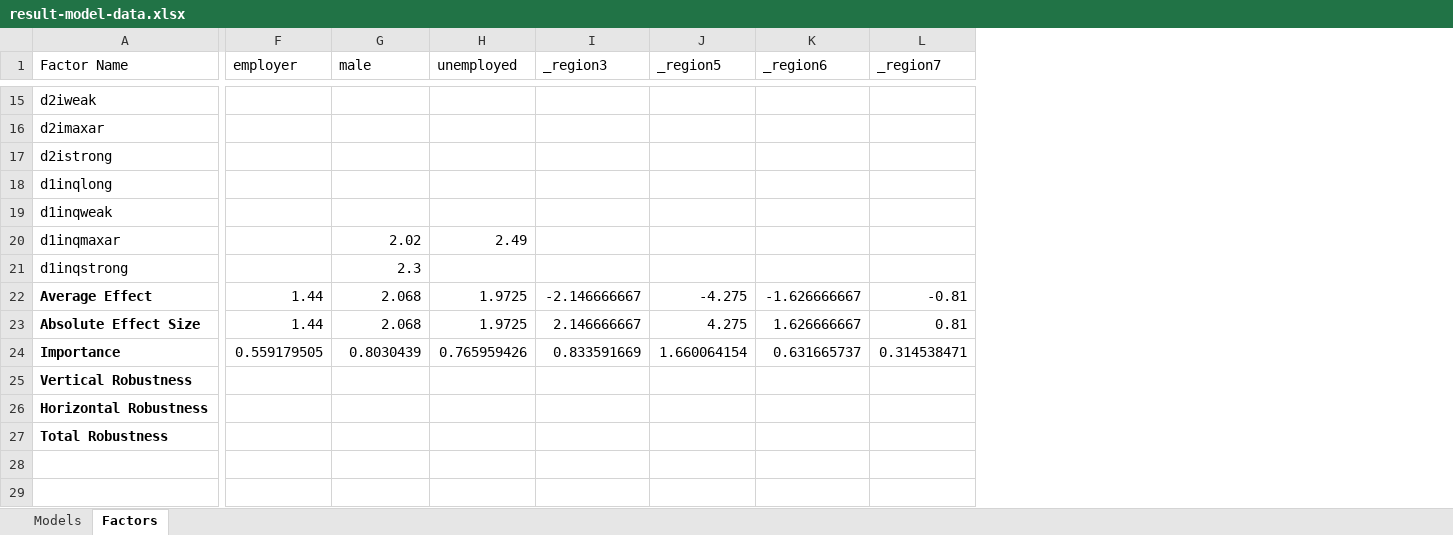
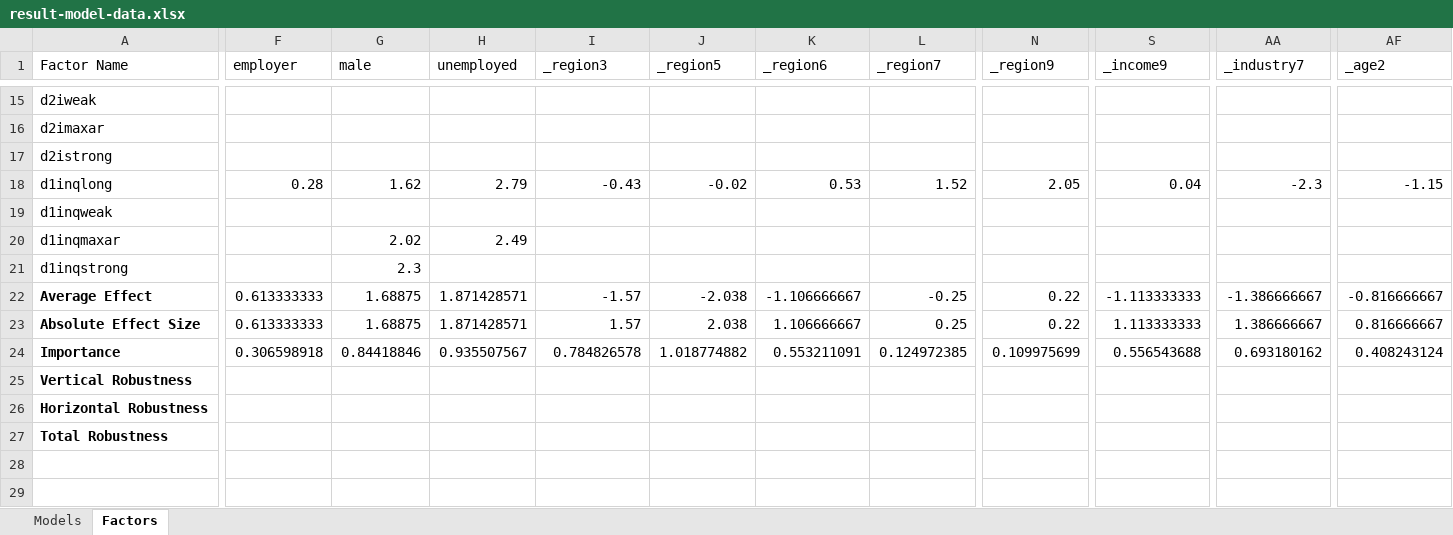
Before and after one commit to Vandivier/data-science-practice, an Excel workbook: stata/udacity-exploratory-analysis/result-model-data.xlsx, sheet Factors, drawn as a sheet; only a part is shown, gaps mark what is left out; values as stored, in another font and other column widths than the file's, no borders; removed rows and columns are numbered as before the commit, all else as after; rows hold the shown columns only; the diff covers the shown part only; the diff names each change by its address in the sheet, - before the commit and + after, or states it on an @@ line.

Commit message:
factor ledger wip

```diff
--- a/stata/udacity-exploratory-analysis/result-model-data.xlsx (sheet Factors)
+++ b/stata/udacity-exploratory-analysis/result-model-data.xlsx (sheet Factors)
+column N (_region9), rows 22-23: 0.22 | 0.22
+column S (_income9), rows 22-23: -1.113333333 | 1.113333333
+column AA (_industry7), rows 22-23: -1.386666667 | 1.386666667
+column AF (_age2), rows 22-23: -0.816666667 | 0.816666667
-row 18: d1inqlong
+row 18: d1inqlong | 0.28 | 1.62 | 2.79 | -0.43 | -0.02 | 0.53 | 1.52 | 2.05 | 0.04 | -2.3 | -1.15
-F22:F23 (employer): 1.44
+F22:F23 (employer): 0.613333333
-G22:G23 (male): 2.068
+G22:G23 (male): 1.68875
-H22:H23 (unemployed): 1.9725
+H22:H23 (unemployed): 1.871428571
-I22 (_region3): -2.146666667
+I22 (_region3): -1.57
-J22 (_region5): -4.275
+J22 (_region5): -2.038
-K22 (_region6): -1.626666667
+K22 (_region6): -1.106666667
-L22 (_region7): -0.81
+L22 (_region7): -0.25
-I23 (_region3): 2.146666667
+I23 (_region3): 1.57
-J23 (_region5): 4.275
+J23 (_region5): 2.038
-K23 (_region6): 1.626666667
+K23 (_region6): 1.106666667
-L23 (_region7): 0.81
+L23 (_region7): 0.25
-row 24: Importance | 0.559179505 | 0.8030439 | 0.765959426 | 0.833591669 | 1.660064154 | 0.631665737 | 0.314538471
+row 24: Importance | 0.306598918 | 0.84418846 | 0.935507567 | 0.784826578 | 1.018774882 | 0.553211091 | 0.124972385 | 0.109975699 | 0.556543688 | 0.693180162 | 0.408243124
```
Also changed, not shown: 2 added rows, 2 removed rows and 52 edited cells elsewhere in this sheet, 1 other file.
